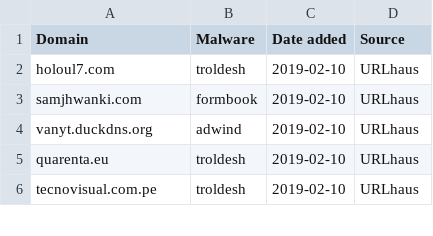
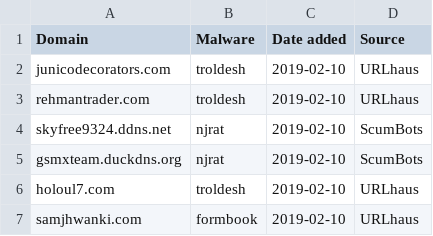
Before and after one commit to stamparm/blackbook, a CSV file: blackbook.csv, drawn as a sheet; only a part is shown; the shorter side is filled out with more unchanged rows.

Commit message:
Automatic update

```diff
--- a/blackbook.csv
+++ b/blackbook.csv
@@ -1,2 +1,6 @@
 Domain,Malware,Date added,Source
+junicodecorators.com,troldesh,2019-02-10,URLhaus
+rehmantrader.com,troldesh,2019-02-10,URLhaus
+skyfree9324.ddns.net,njrat,2019-02-10,ScumBots
+gsmxteam.duckdns.org,njrat,2019-02-10,ScumBots
 holoul7.com,troldesh,2019-02-10,URLhaus
```
